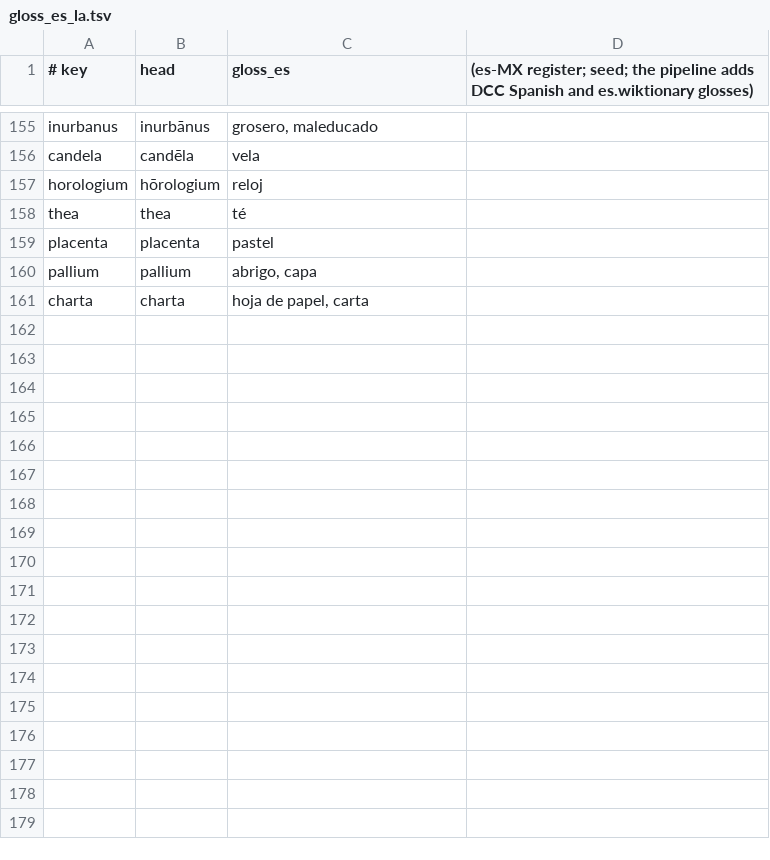
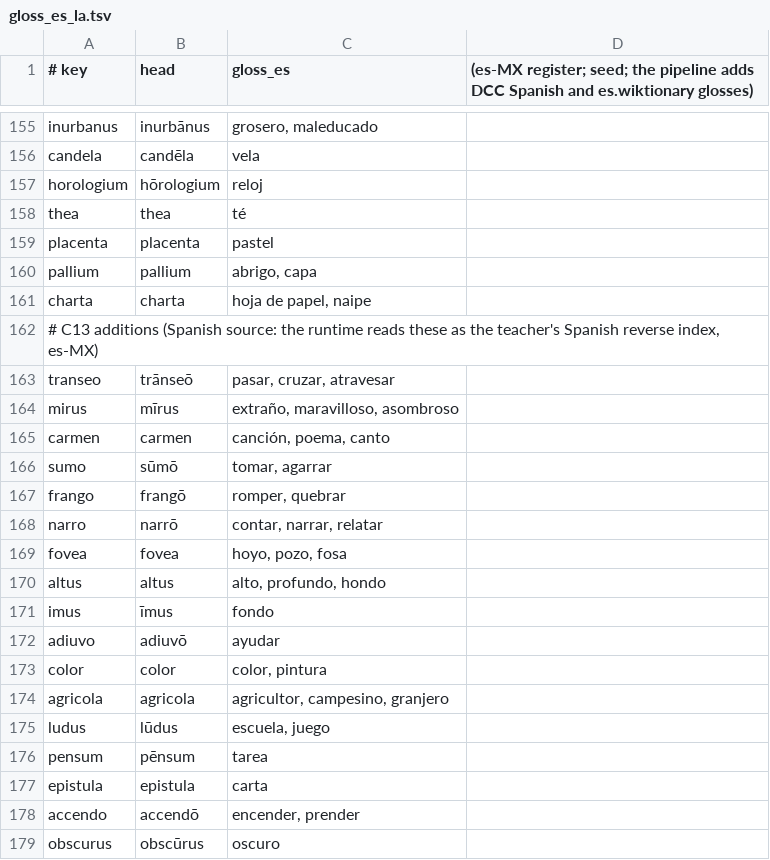
Before and after one commit to oldenKnight/vetusPoeta, a TSV file: data/curated/gloss_es_la.tsv, drawn as a sheet; only a part is shown, gaps mark what is left out; the diff covers the shown part only.

```diff
--- a/data/curated/gloss_es_la.tsv
+++ b/data/curated/gloss_es_la.tsv
@@ -160,2 +160,20 @@ placenta	placenta	pastel
 pallium	pallium	abrigo, capa
-charta	charta	hoja de papel, carta
+charta	charta	hoja de papel, naipe
+# C13 additions (Spanish source: the runtime reads these as the teacher's Spanish reverse index, es-MX)
+transeo	trānseō	pasar, cruzar, atravesar
+mirus	mīrus	extraño, maravilloso, asombroso
+carmen	carmen	canción, poema, canto
+sumo	sūmō	tomar, agarrar
+frango	frangō	romper, quebrar
+narro	narrō	contar, narrar, relatar
+fovea	fovea	hoyo, pozo, fosa
+altus	altus	alto, profundo, hondo
+imus	īmus	fondo
+adiuvo	adiuvō	ayudar
+color	color	color, pintura
+agricola	agricola	agricultor, campesino, granjero
+ludus	lūdus	escuela, juego
+pensum	pēnsum	tarea
+epistula	epistula	carta
+accendo	accendō	encender, prender
+obscurus	obscūrus	oscuro
```
Also changed, not shown: 33 added rows and 5 edited cells elsewhere in this file, data/curated/phrasal_es_la.tsv, 18 other files.
